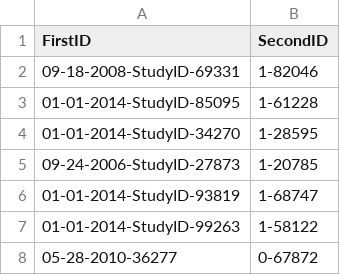
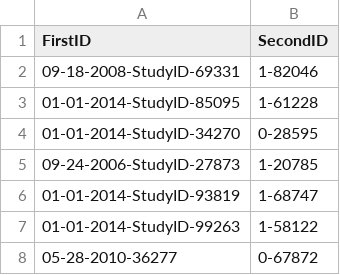
Before and after one commit to arhue1431/4563-Final-Proj, a CSV file: FolderAccess.csv, drawn as a sheet; only a part is shown.

Commit message:
Add files via upload

```diff
--- a/FolderAccess.csv
+++ b/FolderAccess.csv
@@ -3,3 +3,3 @@
 01-01-2014-StudyID-85095,1-61228
-01-01-2014-StudyID-34270,1-28595
+01-01-2014-StudyID-34270,0-28595
 09-24-2006-StudyID-27873,1-20785
```
